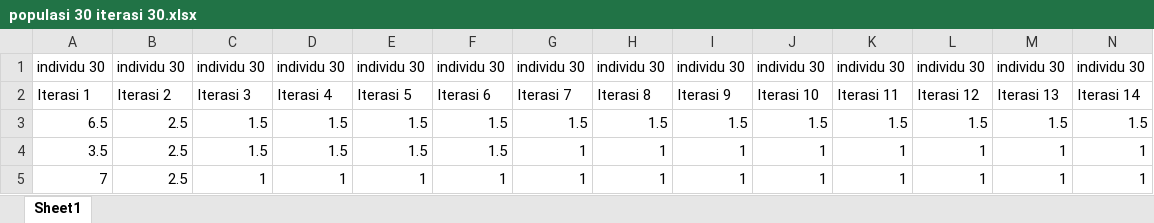
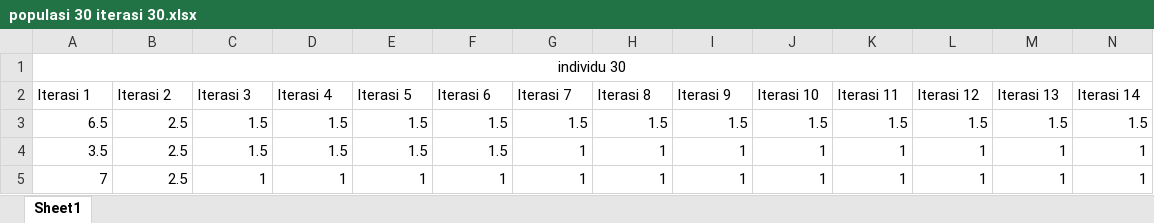
Before and after one commit to indogegewepe/Skripsiku, an Excel workbook: populasi 30 iterasi 30.xlsx, sheet Sheet1, drawn as a sheet; only a part is shown; values as stored, in another font and other column widths than the file's, no borders; charts and pictures not drawn; removed rows and columns are numbered as before the commit, all else as after; rows hold the shown columns only; the diff names each change by its address in the sheet, - before the commit and + after, or states it on an @@ line.

```diff
--- a/populasi 30 iterasi 30.xlsx (sheet Sheet1)
+++ b/populasi 30 iterasi 30.xlsx (sheet Sheet1)
-row 1: individu 30 | individu 30 | individu 30 | individu 30 | individu 30 | individu 30 | individu 30 | individu 30 | individu 30 | individu 30 | individu 30 | individu 30 | individu 30 | individu 30
+row 1: individu 30
```
Also changed, not shown: charts or pictures, populasi 5 iterasi 5.xlsx, 2 other files.
